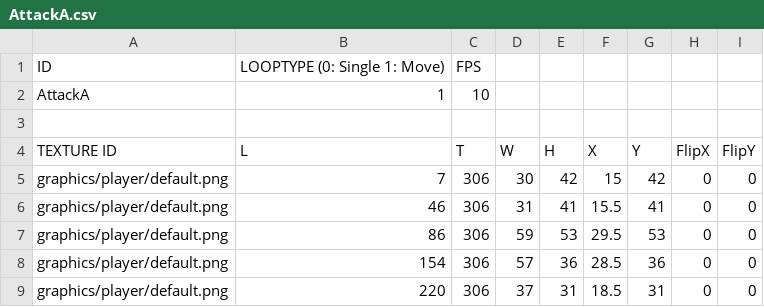
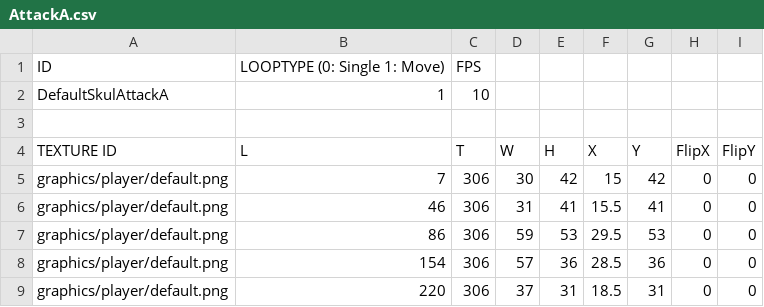
Before and after one commit to MinWooPark98/Skul, a CSV file: skul/skul-bin/animations/player/default/AttackA.csv, drawn as a sheet.

```diff
--- a/skul/skul-bin/animations/player/default/AttackA.csv
+++ b/skul/skul-bin/animations/player/default/AttackA.csv
@@ -1,3 +1,3 @@
 ID,LOOPTYPE (0: Single 1: Move),FPS,,,,,,
-AttackA,1,10,,,,,,
+DefaultSkulAttackA,1,10,,,,,,
 ,,,,,,,,
```
Also changed, not shown: skul/skul-bin/Resources.csv, skul/skul-bin/animations/player/default/AttackB.csv, 28 other files.
